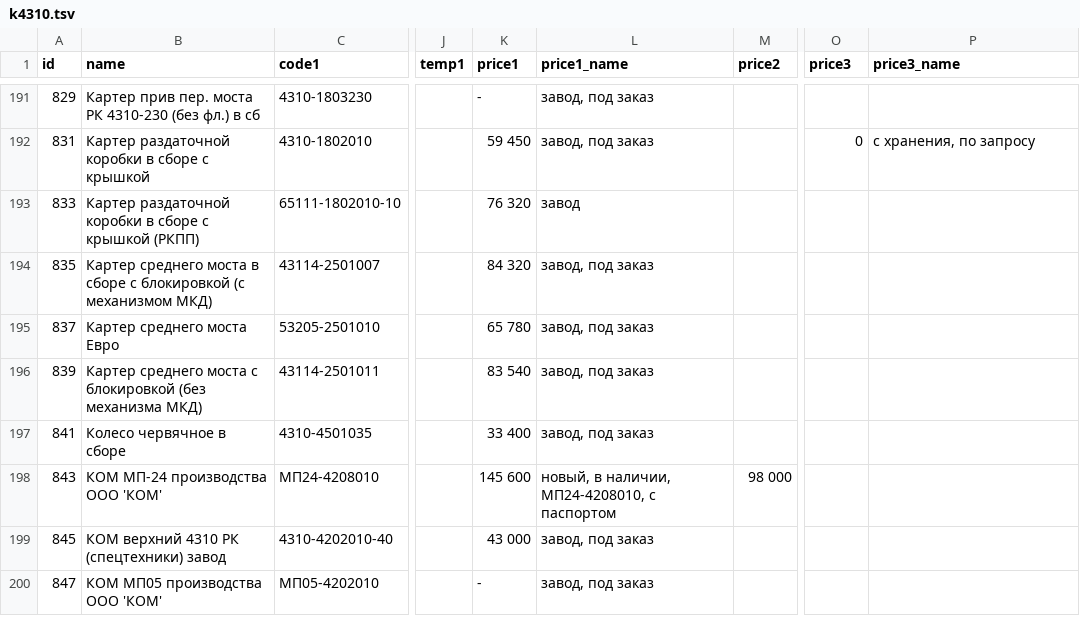
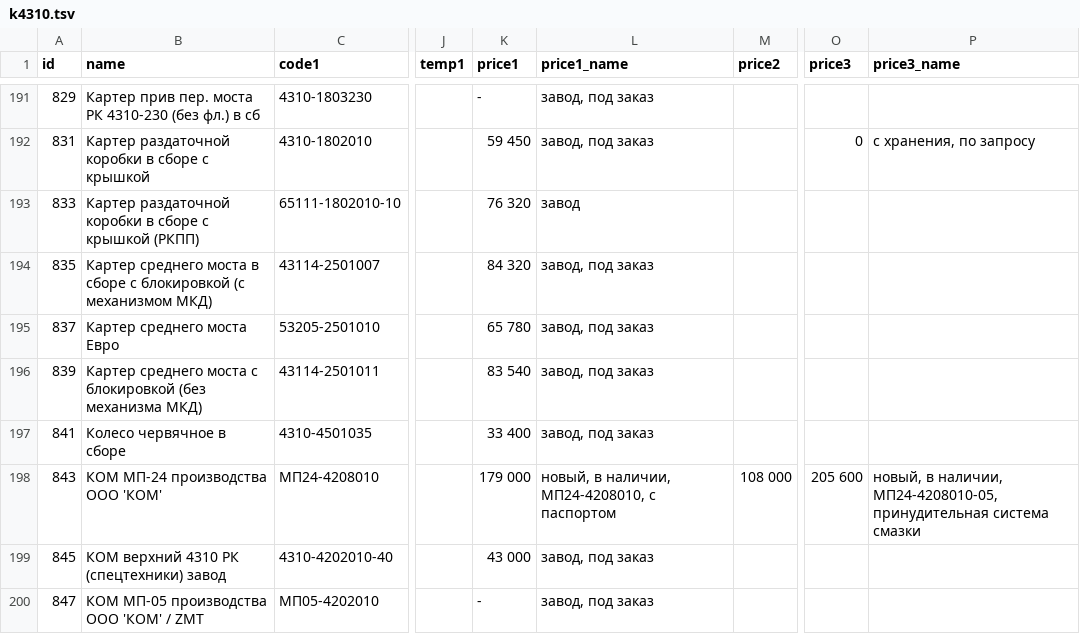
Before and after one commit to reesly/zap-kam, a TSV file: data/k4310.tsv, drawn as a sheet; only a part is shown, gaps mark what is left out; the diff covers the shown part only; the diff names each change by its address in the sheet, - before the commit and + after, or states it on an @@ line.

```diff
--- a/data/k4310.tsv
+++ b/data/k4310.tsv
-K198 (price1): 145 600
+K198 (price1): 179 000
-M198 (price2): 98 000
+M198 (price2): 108 000
-O198 (price3): (empty)
+O198 (price3): 205 600
-P198 (price3_name): (empty)
+P198 (price3_name): новый, в наличии, МП24-4208010-05, принудительная система смазки
-B200 (name): КОМ МП05 производства ООО 'КОМ'
+B200 (name): КОМ МП-05 производства ООО 'КОМ' / ZMT
```
Also changed, not shown: 3 added rows and 8 edited cells elsewhere in this file, data/agregaty.tsv, data/dvig_zap.tsv.
